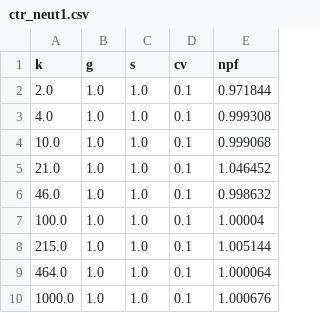
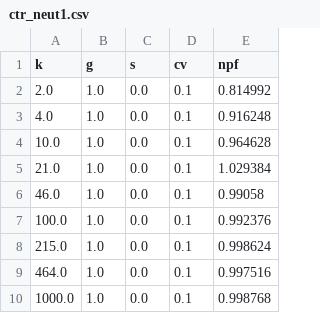
Before and after one commit to nyin01/utra22, a CSV file: results/ctr_neut1.csv, drawn as a sheet.

```diff
--- a/results/ctr_neut1.csv
+++ b/results/ctr_neut1.csv
@@ -1,10 +1,10 @@
 k,g,s,cv,npf
-2.0,1.0,1.0,0.1,0.971844
-4.0,1.0,1.0,0.1,0.999308
-10.0,1.0,1.0,0.1,0.999068
-21.0,1.0,1.0,0.1,1.046452
-46.0,1.0,1.0,0.1,0.998632
-100.0,1.0,1.0,0.1,1.00004
-215.0,1.0,1.0,0.1,1.005144
-464.0,1.0,1.0,0.1,1.000064
-1000.0,1.0,1.0,0.1,1.000676
+2.0,1.0,0.0,0.1,0.814992
+4.0,1.0,0.0,0.1,0.916248
+10.0,1.0,0.0,0.1,0.964628
+21.0,1.0,0.0,0.1,1.029384
+46.0,1.0,0.0,0.1,0.99058
+100.0,1.0,0.0,0.1,0.992376
+215.0,1.0,0.0,0.1,0.998624
+464.0,1.0,0.0,0.1,0.997516
+1000.0,1.0,0.0,0.1,0.998768
```
Also changed, not shown: 5 other files.
